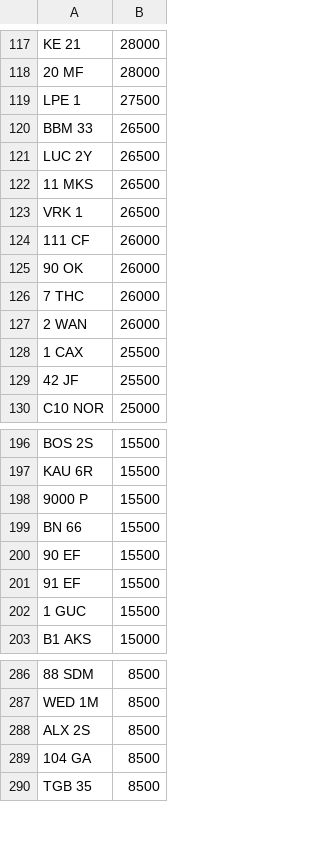
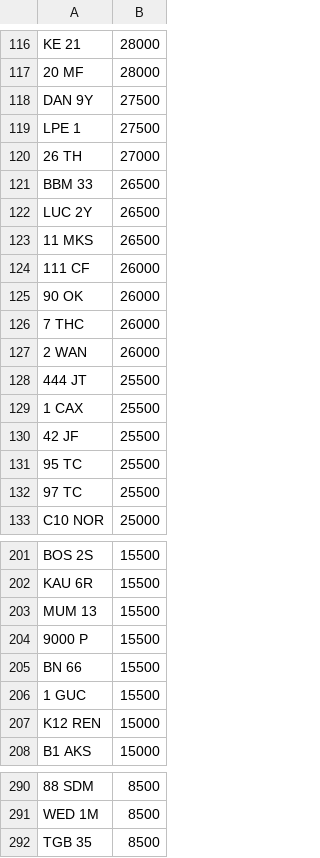
Before and after one commit to jamessaperia/simplyreg, a CSV file: csv/KAREN_NOVAT_0.csv, drawn as a sheet; only a part is shown, gaps mark what is left out; removed rows and columns are numbered as before the commit, all else as after; the diff covers the shown part only; the diff names each change by its address in the sheet, - before the commit and + after, or states it on an @@ line.

```diff
--- a/csv/KAREN_NOVAT_0.csv
+++ b/csv/KAREN_NOVAT_0.csv
+row 118: DAN 9Y | 27500
+row 120: 26 TH | 27000
-row 123: VRK 1 | 26500
+row 128: 444 JT | 25500
+row 131: 95 TC | 25500
+row 132: 97 TC | 25500
+row 203: MUM 13 | 15500
-row 200: 90 EF | 15500
-row 201: 91 EF | 15500
+row 207: K12 REN | 15000
-row 288: ALX 2S | 8500
-row 289: 104 GA | 8500
```
Also changed, not shown: 16 added rows, 10 removed rows and 1 edited cell elsewhere in this file, csv/KAREN_PLUSVAT_0.csv.
